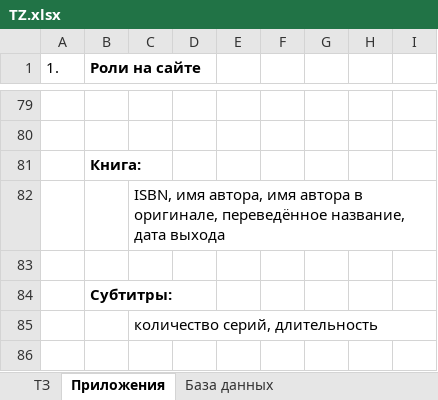
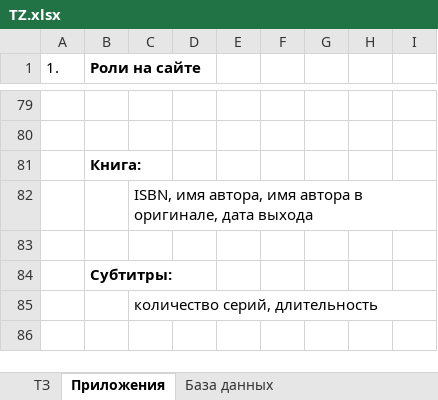
Before and after one commit to kly-da/translations, an Excel workbook: doc/TZ.xlsx, sheet Приложения, drawn as a sheet; only a part is shown, gaps mark what is left out; values as stored, in another font and other column widths than the file's, no borders; charts and pictures not drawn; the diff names each change by its address in the sheet, - before the commit and + after, or states it on an @@ line.

```diff
--- a/doc/TZ.xlsx (sheet Приложения)
+++ b/doc/TZ.xlsx (sheet Приложения)
-C82: …в оригинале, переведённое название, дата выхода
+C82: …в оригинале, дата выхода
```
Also changed, not shown: sheet ТЗ, sheet База данных, charts or pictures.
